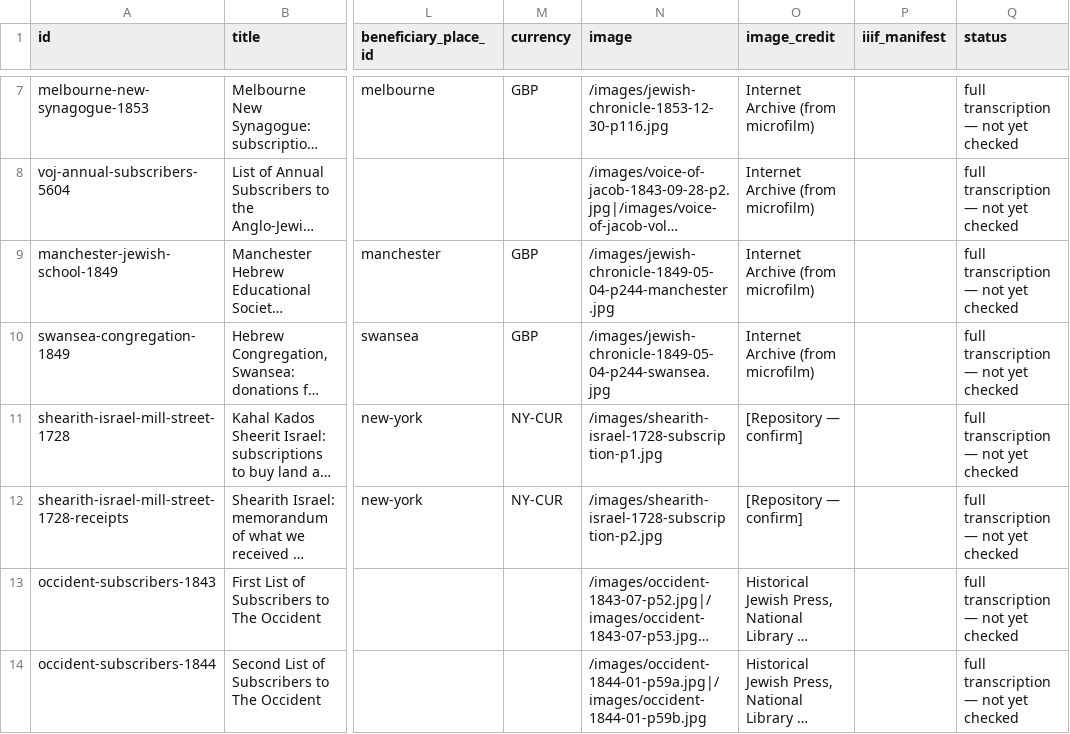
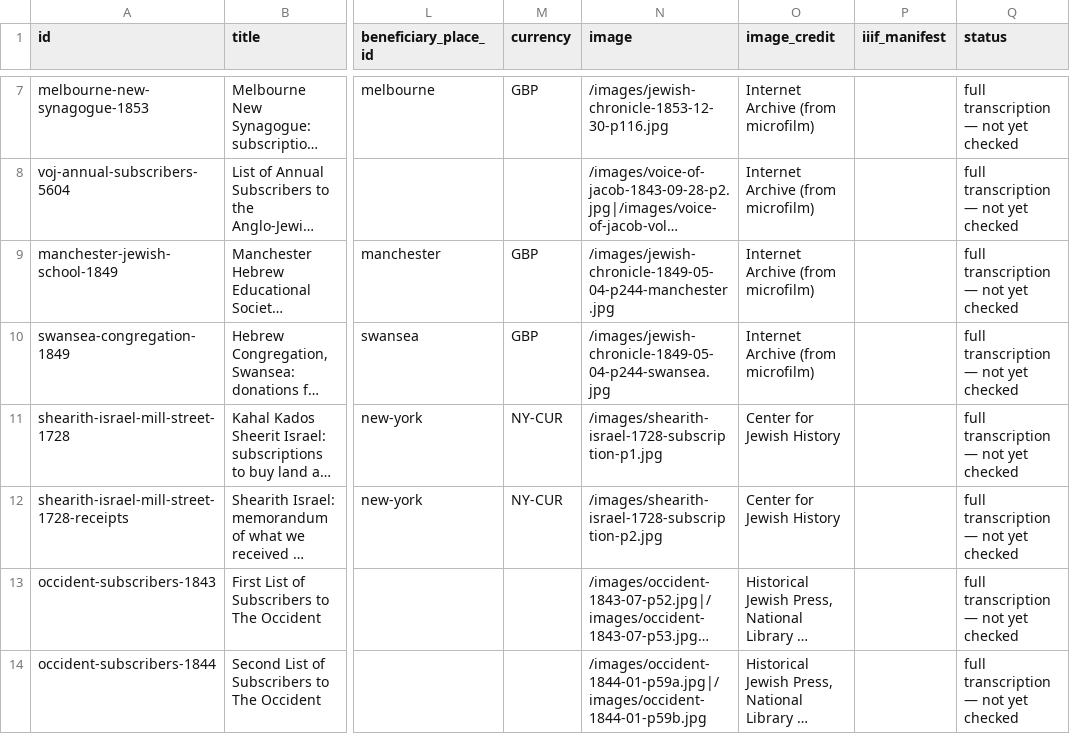
Before and after one commit to judaicadh/listsexplorer, a CSV file: data/lists.csv, drawn as a sheet; only a part is shown, gaps mark what is left out; long unchanged cells end in …; the diff covers the shown part only; the diff names each change by its address in the sheet, - before the commit and + after, or states it on an @@ line.

```diff
--- a/data/lists.csv
+++ b/data/lists.csv
-O11:O12 (image_credit): [Repository — confirm]
+O11:O12 (image_credit): Center for Jewish History
```
Also changed, not shown: 1 added row elsewhere in this file, data/entries.csv, data/people.csv, 4 other files.
